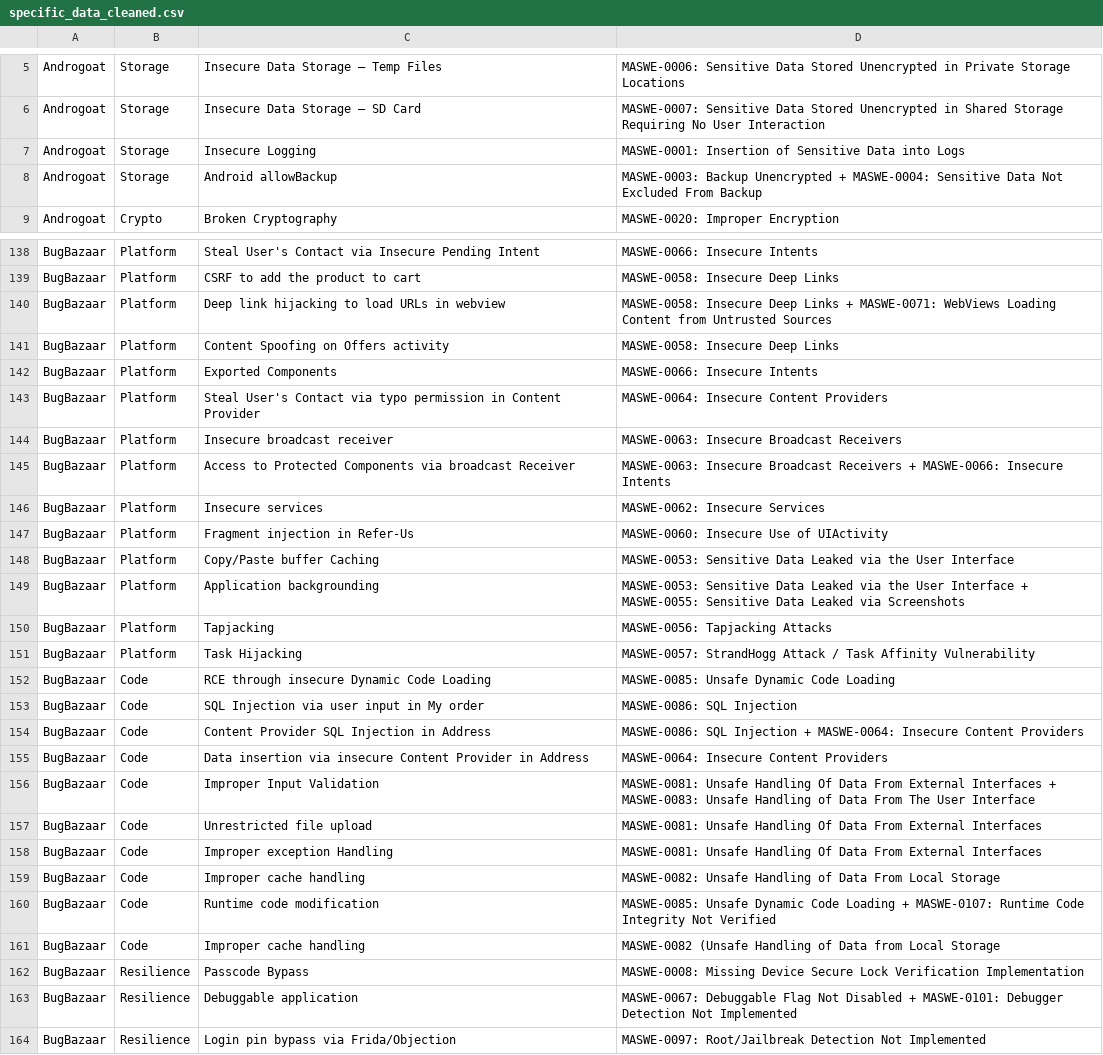
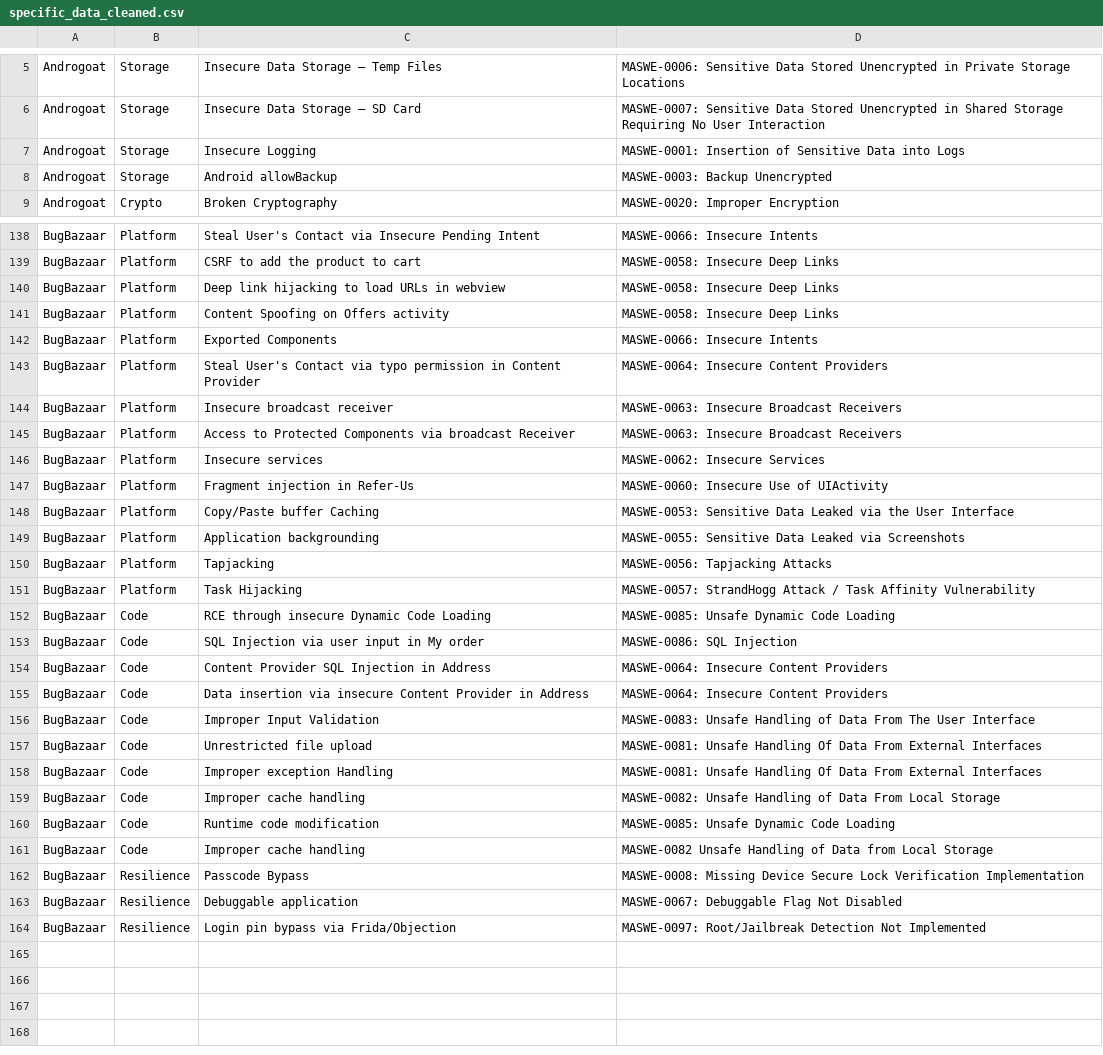
Before and after one commit to domi-cmd/Reference_Application_for_OWASP_MASTG, a CSV file: dev_documents/seminar_thesis/reference_apps/data/specific_data_cleaned.csv, drawn as a sheet; only a part is shown, gaps mark what is left out; the diff covers the shown part only.

```diff
--- a/dev_documents/seminar_thesis/reference_apps/data/specific_data_cleaned.csv
+++ b/dev_documents/seminar_thesis/reference_apps/data/specific_data_cleaned.csv
@@ -7,3 +7,3 @@ Androgoat,Storage,Insecure Data Storage – SD Card,MASWE-0007: Sensitive Data S
 Androgoat,Storage,Insecure Logging,MASWE-0001: Insertion of Sensitive Data into Logs
-Androgoat,Storage,Android allowBackup,MASWE-0003: Backup Unencrypted + MASWE-0004: Sensitive Data Not Excluded From Backup
+Androgoat,Storage,Android allowBackup,MASWE-0003: Backup Unencrypted
 Androgoat,Crypto,Broken Cryptography,MASWE-0020: Improper Encryption
@@ -139,3 +139,3 @@ BugBazaar,Platform,Steal User's Contact via Insecure Pending Intent,MASWE-0066:
 BugBazaar,Platform,CSRF to add the product to cart,MASWE-0058: Insecure Deep Links
-BugBazaar,Platform,Deep link hijacking to load URLs in webview,MASWE-0058: Insecure Deep Links + MASWE-0071: WebViews Loading Content from Untrusted Sources
+BugBazaar,Platform,Deep link hijacking to load URLs in webview,MASWE-0058: Insecure Deep Links
 BugBazaar,Platform,Content Spoofing on Offers activity,MASWE-0058: Insecure Deep Links
@@ -144,3 +144,3 @@ BugBazaar,Platform,Steal User's Contact via typo permission in Content Provider,
 BugBazaar,Platform,Insecure broadcast receiver,MASWE-0063: Insecure Broadcast Receivers
-BugBazaar,Platform,Access to Protected Components via broadcast Receiver,MASWE-0063: Insecure Broadcast Receivers + MASWE-0066: Insecure Intents
+BugBazaar,Platform,Access to Protected Components via broadcast Receiver,MASWE-0063: Insecure Broadcast Receivers
 BugBazaar,Platform,Insecure services,MASWE-0062: Insecure Services
@@ -148,3 +148,3 @@ BugBazaar,Platform,Fragment injection in Refer-Us,MASWE-0060: Insecure Use of UI
 BugBazaar,Platform,Copy/Paste buffer Caching,MASWE-0053: Sensitive Data Leaked via the User Interface
-BugBazaar,Platform,Application backgrounding,MASWE-0053: Sensitive Data Leaked via the User Interface + MASWE-0055: Sensitive Data Leaked via Screenshots
+BugBazaar,Platform,Application backgrounding,MASWE-0055: Sensitive Data Leaked via Screenshots
 BugBazaar,Platform,Tapjacking,MASWE-0056: Tapjacking Attacks
@@ -153,5 +153,5 @@ BugBazaar,Code,RCE through insecure Dynamic Code Loading,MASWE-0085: Unsafe Dyna
 BugBazaar,Code,SQL Injection via user input in My order,MASWE-0086: SQL Injection
-BugBazaar,Code,Content Provider SQL Injection in Address,MASWE-0086: SQL Injection + MASWE-0064: Insecure Content Providers
+BugBazaar,Code,Content Provider SQL Injection in Address,MASWE-0064: Insecure Content Providers
 BugBazaar,Code,Data insertion via insecure Content Provider in Address,MASWE-0064: Insecure Content Providers
-BugBazaar,Code,Improper Input Validation,MASWE-0081: Unsafe Handling Of Data From External Interfaces + MASWE-0083: Unsafe Handling of Data From The User Interface
+BugBazaar,Code,Improper Input Validation,MASWE-0083: Unsafe Handling of Data From The User Interface
 BugBazaar,Code,Unrestricted file upload,MASWE-0081: Unsafe Handling Of Data From External Interfaces
@@ -159,6 +159,6 @@ BugBazaar,Code,Improper exception Handling,MASWE-0081: Unsafe Handling Of Data F
 BugBazaar,Code,Improper cache handling,MASWE-0082: Unsafe Handling of Data From Local Storage
-BugBazaar,Code,Runtime code modification,MASWE-0085: Unsafe Dynamic Code Loading + MASWE-0107: Runtime Code Integrity Not Verified
-BugBazaar,Code,Improper cache handling,MASWE-0082 (Unsafe Handling of Data from Local Storage
+BugBazaar,Code,Runtime code modification,MASWE-0085: Unsafe Dynamic Code Loading
+BugBazaar,Code,Improper cache handling,MASWE-0082 Unsafe Handling of Data from Local Storage
 BugBazaar,Resilience,Passcode Bypass,MASWE-0008: Missing Device Secure Lock Verification Implementation
-BugBazaar,Resilience,Debuggable application,MASWE-0067: Debuggable Flag Not Disabled + MASWE-0101: Debugger Detection Not Implemented
+BugBazaar,Resilience,Debuggable application,MASWE-0067: Debuggable Flag Not Disabled
 BugBazaar,Resilience,Login pin bypass via Frida/Objection,MASWE-0097: Root/Jailbreak Detection Not Implemented
```
Also changed, not shown: 15 edited cells elsewhere in this file, dev_documents/seminar_thesis/reference_apps/data/overview_data_cleaned.csv, dev_documents/seminar_thesis/reference_apps/data/overview_data_uncleaned.csv, 4 other files.
